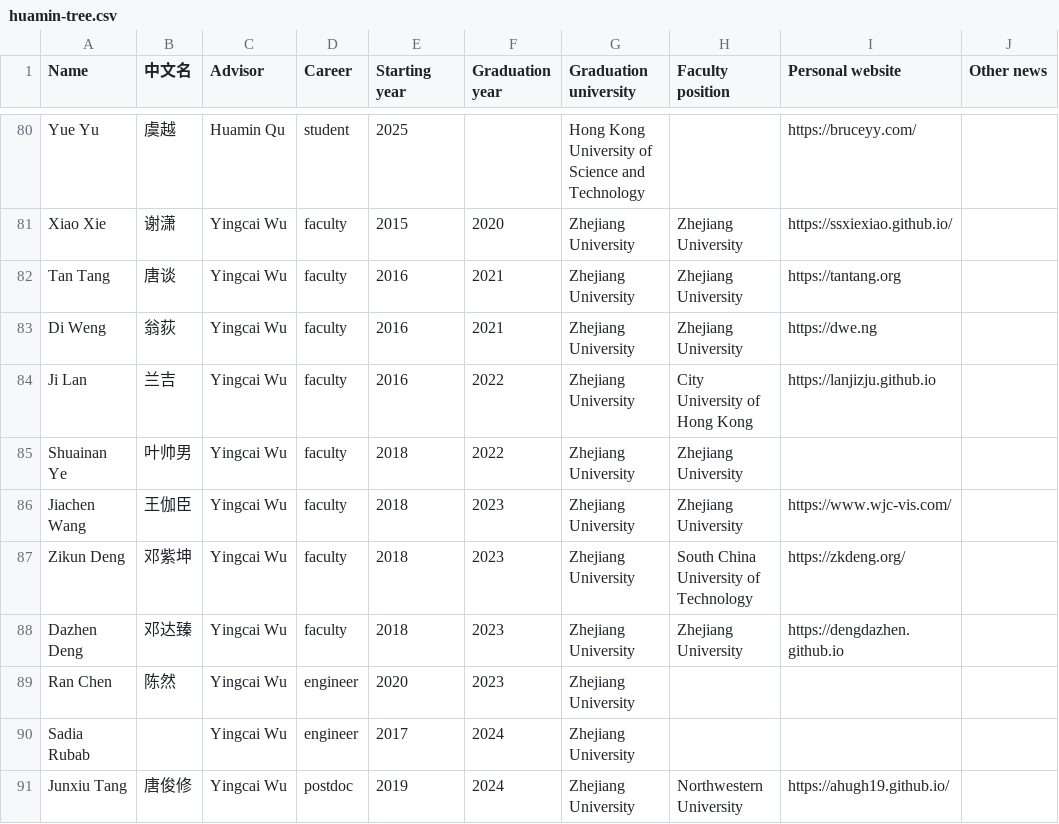
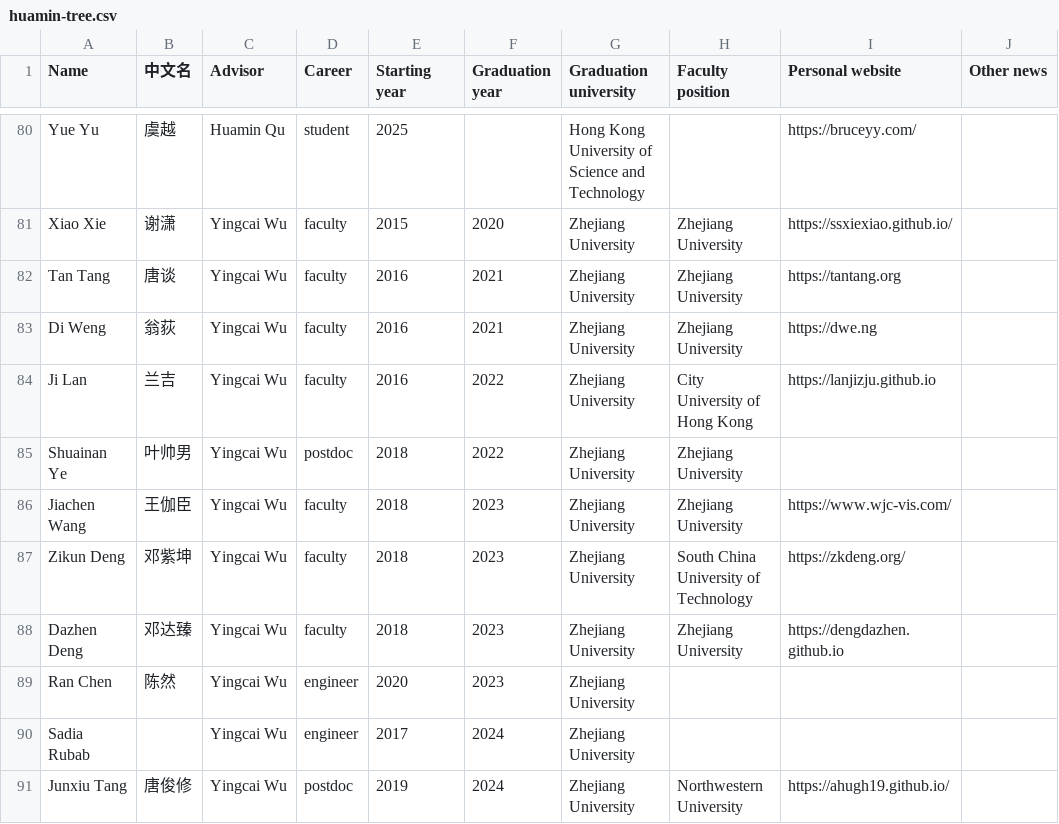
Before and after one commit to shellywhen/Academic-Family-Dandelion, a CSV file: src/data/huamin-tree.csv, drawn as a sheet; only a part is shown, gaps mark what is left out; the diff names each change by its address in the sheet, - before the commit and + after, or states it on an @@ line.

```diff
--- a/src/data/huamin-tree.csv
+++ b/src/data/huamin-tree.csv
-D85 (Career): faculty
+D85 (Career): postdoc
```
Also changed, not shown: 14 other files.
